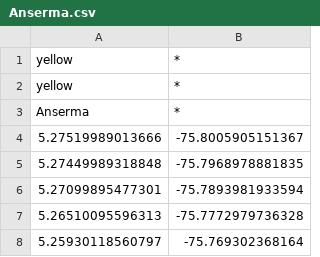
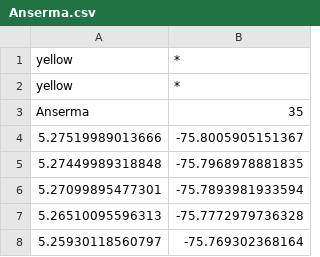
Before and after one commit to maurosc3ner/TerritorialSalud, a CSV file: coordenadasCsv/Anserma.csv, drawn as a sheet; only a part is shown.

```diff
--- a/coordenadasCsv/Anserma.csv
+++ b/coordenadasCsv/Anserma.csv
@@ -2,3 +2,3 @@
 "yellow",*
-"Anserma",*
+"Anserma",35
 5.27519989013666,-75.8005905151367
```
Also changed, not shown: coordenadasCsv/Manizales.csv, coordenadasCsv/aguadas.csv, 23 other files.
